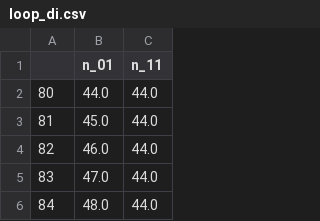
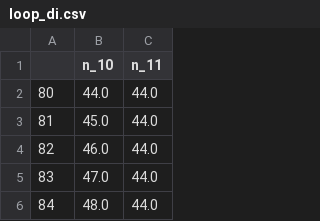
Before and after one commit to brianallen131/Uber-Predictive-Load-Management, a CSV file: Tasks/Thursday April 26/loop_di.csv, drawn as a sheet; only a part is shown.

Commit message:
Update loop_di.csv

```diff
--- a/Tasks/Thursday April 26/loop_di.csv
+++ b/Tasks/Thursday April 26/loop_di.csv
@@ -1,2 +1,2 @@
-,n_01,n_11
+,n_10,n_11
 80,44.0,44.0
```
